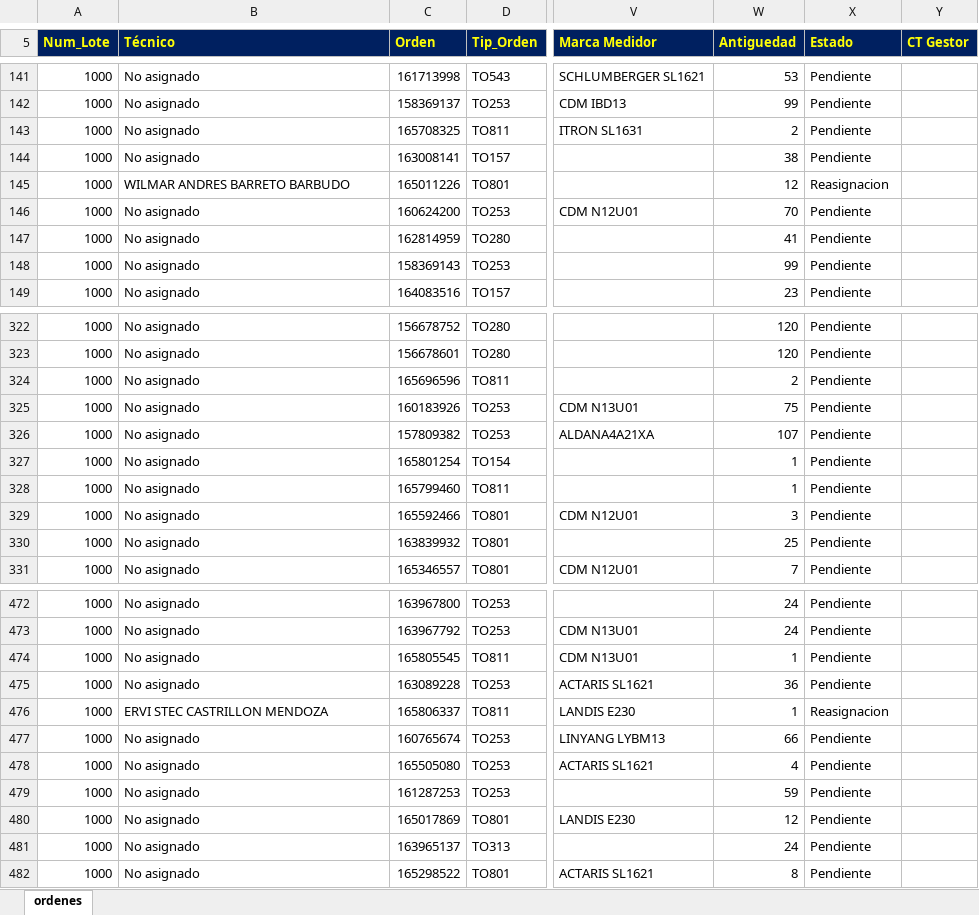
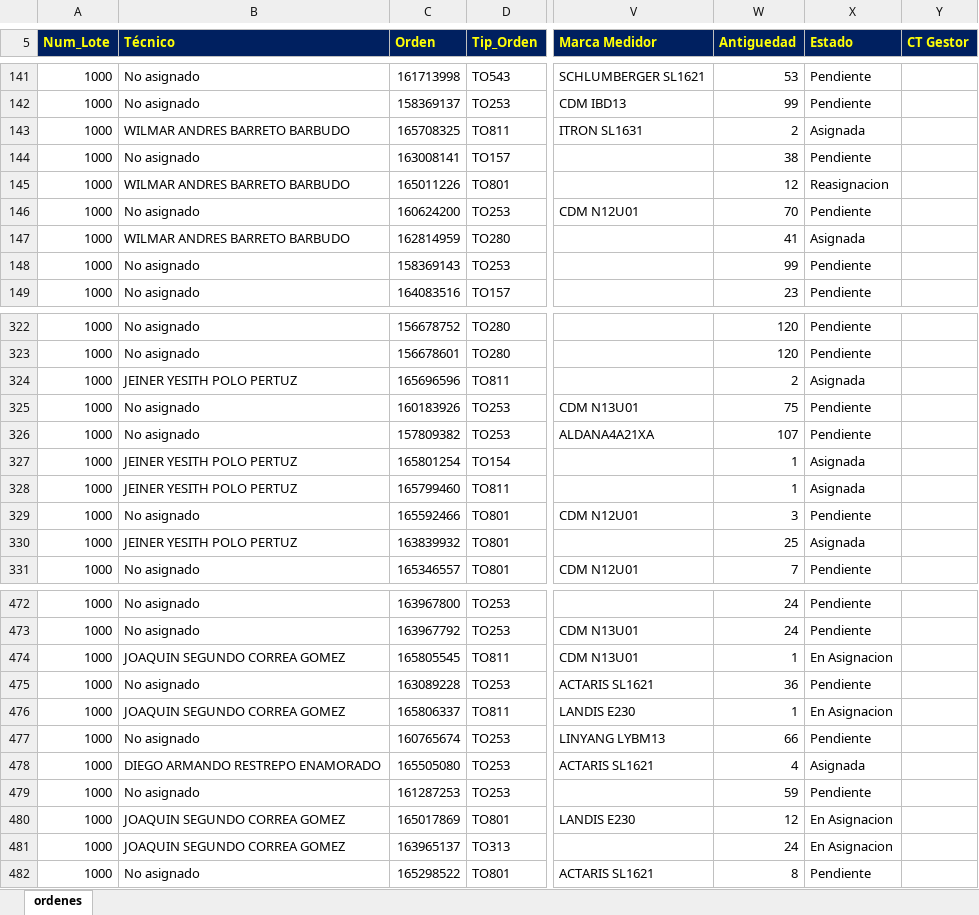
Before and after one commit to vikano27-debug/Dashboard_ING_VOA_Guajira, an Excel workbook: siprem_latest.xlsx, sheet ordenes, drawn as a sheet; only a part is shown, gaps mark what is left out; values as stored, in another font and other column widths than the file's, no borders; the diff covers the shown part only; the diff names each change by its address in the sheet, - before the commit and + after, or states it on an @@ line.

```diff
--- a/siprem_latest.xlsx (sheet ordenes)
+++ b/siprem_latest.xlsx (sheet ordenes)
-B143 (Técnico): No asignado
+B143 (Técnico): WILMAR ANDRES BARRETO BARBUDO
-X143 (Estado): Pendiente
+X143 (Estado): Asignada
-B147 (Técnico): No asignado
+B147 (Técnico): WILMAR ANDRES BARRETO BARBUDO
-X147 (Estado): Pendiente
+X147 (Estado): Asignada
-B324 (Técnico): No asignado
+B324 (Técnico): JEINER YESITH POLO PERTUZ
-X324 (Estado): Pendiente
+X324 (Estado): Asignada
-B327:B328 (Técnico): No asignado
+B327:B328 (Técnico): JEINER YESITH POLO PERTUZ
-X327:X328 (Estado): Pendiente
+X327:X328 (Estado): Asignada
-B330 (Técnico): No asignado
+B330 (Técnico): JEINER YESITH POLO PERTUZ
-X330 (Estado): Pendiente
+X330 (Estado): Asignada
-B474 (Técnico): No asignado
+B474 (Técnico): JOAQUIN SEGUNDO CORREA GOMEZ
-X474 (Estado): Pendiente
+X474 (Estado): En Asignacion
-B476 (Técnico): ERVI STEC CASTRILLON MENDOZA
+B476 (Técnico): JOAQUIN SEGUNDO CORREA GOMEZ
-X476 (Estado): Reasignacion
+X476 (Estado): En Asignacion
-B478 (Técnico): No asignado
+B478 (Técnico): DIEGO ARMANDO RESTREPO ENAMORADO
-X478 (Estado): Pendiente
+X478 (Estado): Asignada
-B480:B481 (Técnico): No asignado
+B480:B481 (Técnico): JOAQUIN SEGUNDO CORREA GOMEZ
-X480:X481 (Estado): Pendiente
+X480:X481 (Estado): En Asignacion
```
Also changed, not shown: 135 edited cells elsewhere in this sheet.
